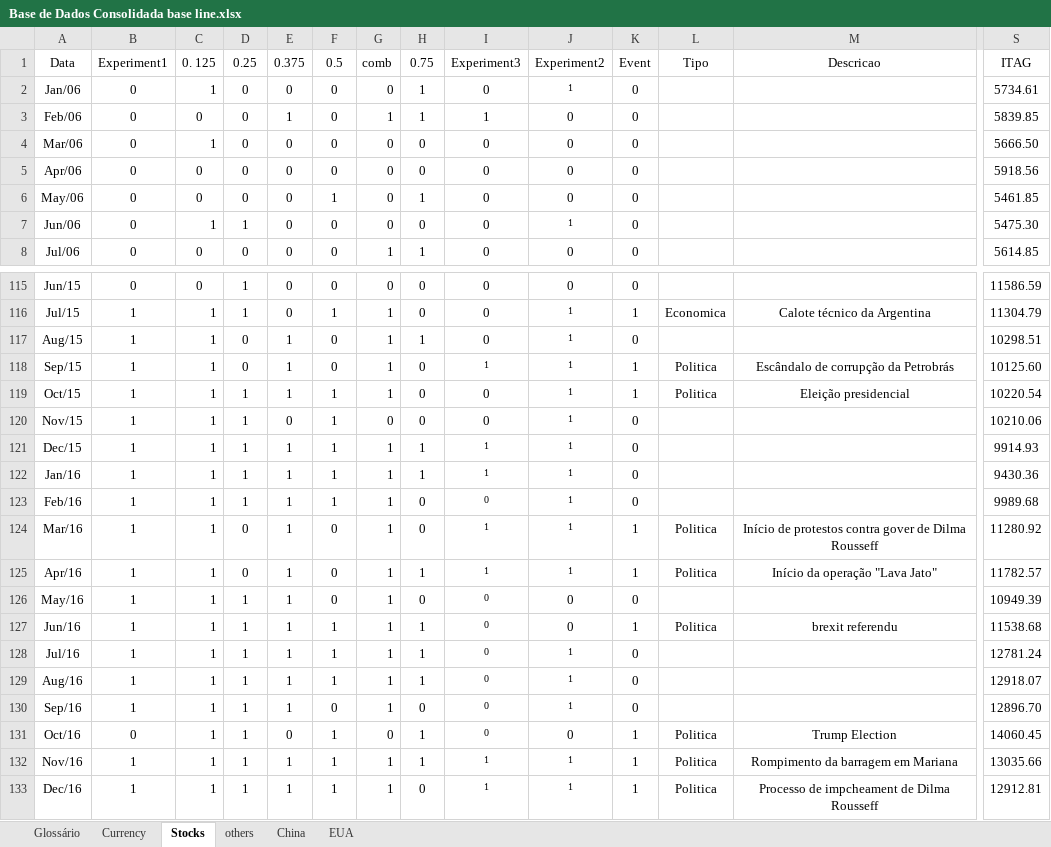
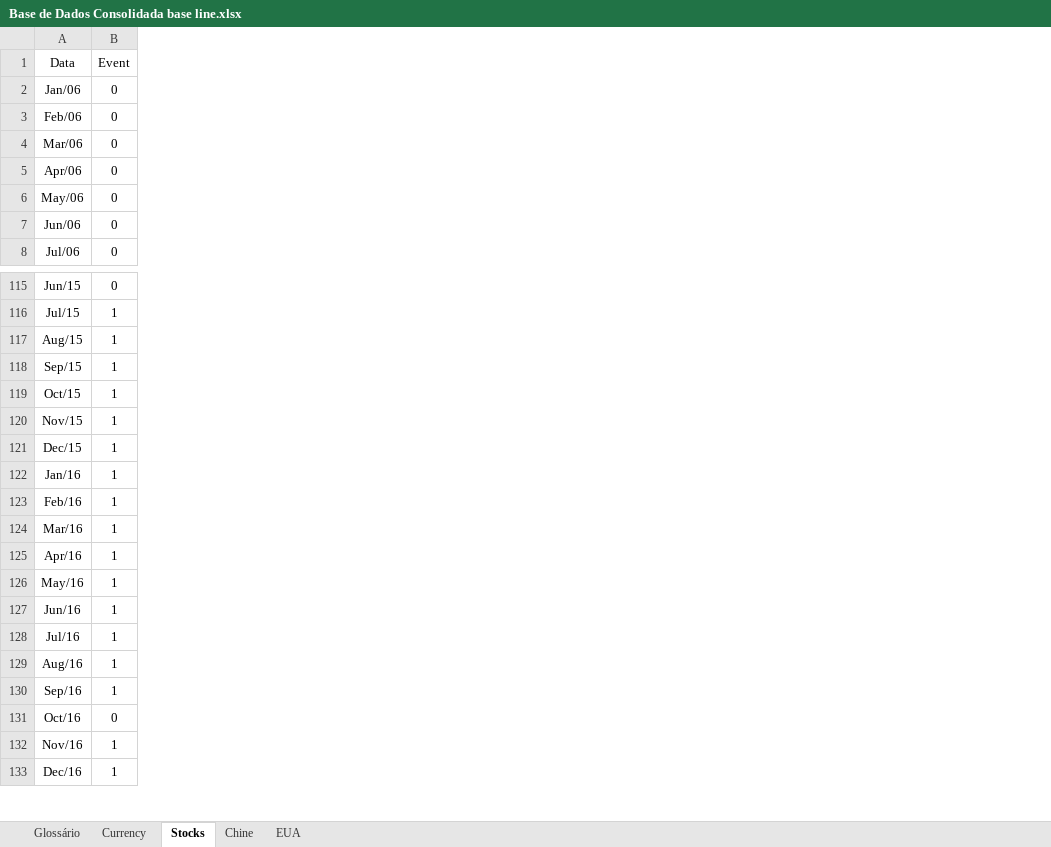
Before and after one commit to cefet-rj-dal/msed, an Excel workbook: dataset/Base de Dados Consolidada base line.xlsx, sheet Stocks, drawn as a sheet; only a part is shown, gaps mark what is left out; values as stored, in another font and other column widths than the file's, no borders; removed rows and columns are numbered as before the commit, all else as after; the diff covers the shown part only; the diff names each change by its address in the sheet, - before the commit and + after, or states it on an @@ line.

```diff
--- a/dataset/Base de Dados Consolidada base line.xlsx (sheet Stocks)
+++ b/dataset/Base de Dados Consolidada base line.xlsx (sheet Stocks)
-sheet tab: others
+sheet tab: Chine
-sheet tab: China
-column B (Experiment1), rows 2-8: all 0; rows 115-133: 0 | 1 | 1 | 1 | 1 | 1 | 1 | 1 | 1 | 1 | 1 | 1 | 1 | 1 | 1 | 1 | 0 | 1 | 1
-column C (0. 125), rows 2-8: 1 | 0 | 1 | 0 | 0 | 1 | 0; rows 115-133: 0 | 1 | 1 | 1 | 1 | 1 | 1 | 1 | 1 | 1 | 1 | 1 | 1 | 1 | 1 | 1 | 1 | 1 | 1
-column D (0.25), rows 2-8: 0 | 0 | 0 | 0 | 0 | 1 | 0; rows 115-133: 1 | 1 | 0 | 0 | 1 | 1 | 1 | 1 | 1 | 0 | 0 | 1 | 1 | 1 | 1 | 1 | 1 | 1 | 1
-column E (0.375), rows 2-8: 0 | 1 | 0 | 0 | 0 | 0 | 0; rows 115-133: 0 | 0 | 1 | 1 | 1 | 0 | 1 | 1 | 1 | 1 | 1 | 1 | 1 | 1 | 1 | 1 | 0 | 1 | 1
-column F (0.5), rows 2-8: 0 | 0 | 0 | 0 | 1 | 0 | 0; rows 115-133: 0 | 1 | 0 | 0 | 1 | 1 | 1 | 1 | 1 | 0 | 0 | 0 | 1 | 1 | 1 | 0 | 1 | 1 | 1
-column G (comb), rows 2-8: 0 | 1 | 0 | 0 | 0 | 0 | 1; rows 115-133: 0 | 1 | 1 | 1 | 1 | 0 | 1 | 1 | 1 | 1 | 1 | 1 | 1 | 1 | 1 | 1 | 0 | 1 | 1
-column H (0.75), rows 2-8: 1 | 1 | 0 | 0 | 1 | 0 | 1; rows 115-133: 0 | 0 | 1 | 0 | 0 | 0 | 1 | 1 | 0 | 0 | 1 | 0 | 1 | 1 | 1 | 0 | 1 | 1 | 0
-column I (Experiment3), rows 2-8: 0 | 1 | 0 | 0 | 0 | 0 | 0; rows 115-133: 0 | 0 | 0 | 1 | 0 | 0 | 1 | 1 | 0 | 1 | 1 | 0 | 0 | 0 | 0 | 0 | 0 | 1 | 1
-column J (Experiment2), rows 2-8: 1 | 0 | 0 | 0 | 0 | 1 | 0; rows 115-133: 0 | 1 | 1 | 1 | 1 | 1 | 1 | 1 | 1 | 1 | 1 | 0 | 0 | 1 | 1 | 1 | 0 | 1 | 1
-column L (Tipo), rows 116-133: Economica |  | Politica | Politica |  |  |  |  | Politica | Politica |  | Politica |  |  |  | Politica | Politica | Politica
-column M (Descricao), rows 116-133: Calote técnico da Argentina |  | Escândalo de corrupção da Petrobrás | Eleição presidencial |  |  |  |  | Início de protestos contra gover de Dilma Rousseff | Início da operação "Lava Jato" |  | brexit referendu |  |  |  | Trump Election | Rompimento da barragem em Mariana | Processo de impcheament de Dilma Rousseff
-column S (ITAG), rows 2-8: 5734.61 | 5839.85 | 5666.50 | 5918.56 | 5461.85 | 5475.30 | 5614.85; rows 115-133: 11586.59 | 11304.79 | 10298.51 | 10125.60 | 10220.54 | 10210.06 | 9914.93 | 9430.36 | 9989.68 | 11280.92 | 11782.57 | 10949.39 | 11538.68 | 12781.24 | 12918.07 | 12896.70 | 14060.45 | 13035.66 | 12912.81
-B117 (Event): 0
+B117 (Event): 1
-B120:B123 (Event): 0
+B120:B123 (Event): 1
-B126 (Event): 0
+B126 (Event): 1
-B128:B130 (Event): 0
+B128:B130 (Event): 1
-B131 (Event): 1
+B131 (Event): 0
```
Also changed, not shown: 3 removed columns and 51 edited cells elsewhere in this sheet, sheet Currency, sheet Chine, sheet EUA, 44 other files.
